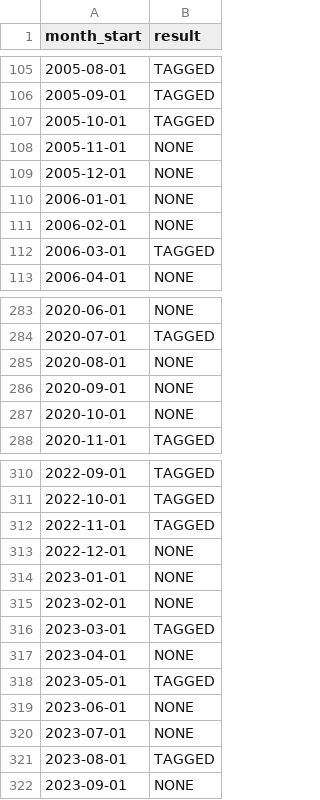
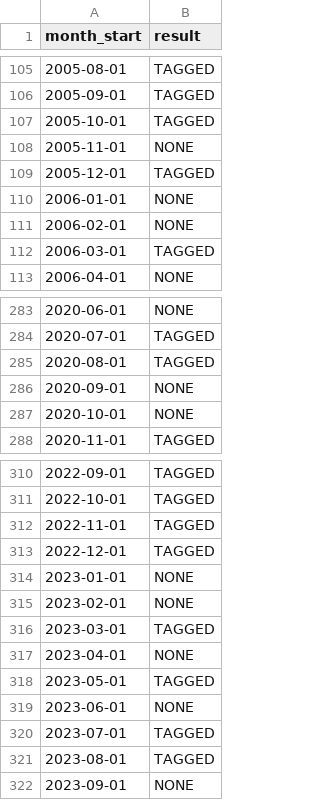
Before and after one commit to yunyongs/ant-lab, a CSV file: events/reviewed.csv, drawn as a sheet; only a part is shown, gaps mark what is left out; the diff covers the shown part only.

```diff
--- a/events/reviewed.csv
+++ b/events/reviewed.csv
@@ -108,3 +108,3 @@ month_start,result
 2005-11-01,NONE
-2005-12-01,NONE
+2005-12-01,TAGGED
 2006-01-01,NONE
@@ -284,3 +284,3 @@ month_start,result
 2020-07-01,TAGGED
-2020-08-01,NONE
+2020-08-01,TAGGED
 2020-09-01,NONE
@@ -312,3 +312,3 @@ month_start,result
 2022-11-01,TAGGED
-2022-12-01,NONE
+2022-12-01,TAGGED
 2023-01-01,NONE
@@ -319,3 +319,3 @@ month_start,result
 2023-06-01,NONE
-2023-07-01,NONE
+2023-07-01,TAGGED
 2023-08-01,TAGGED
```
Also changed, not shown: 7 edited cells elsewhere in this file, events/tags.csv.
